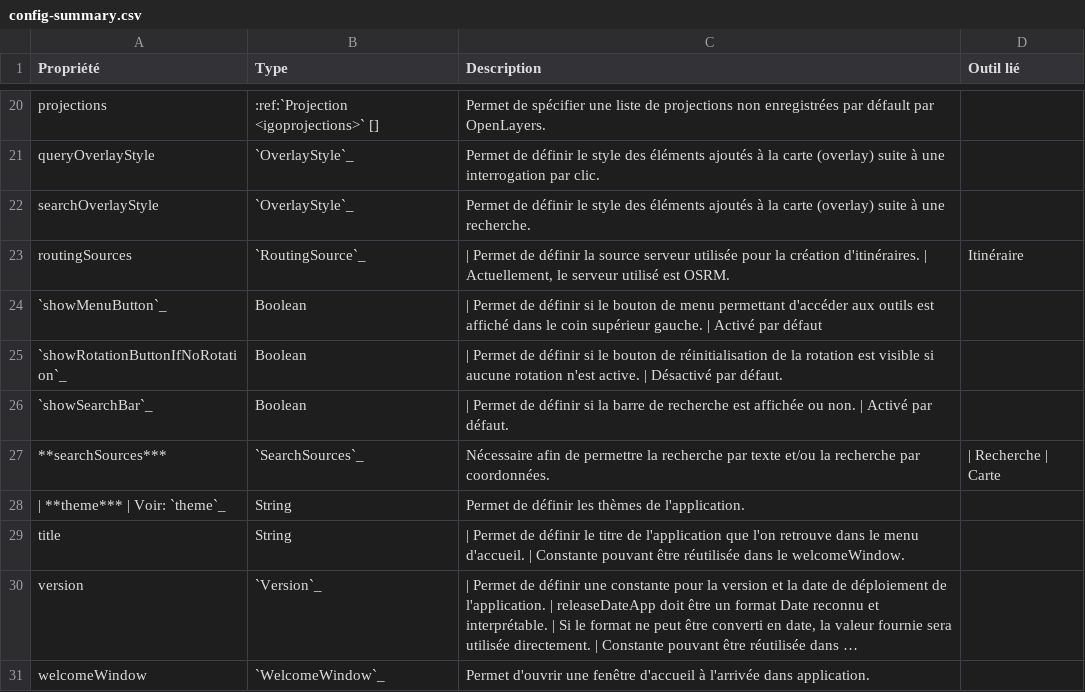
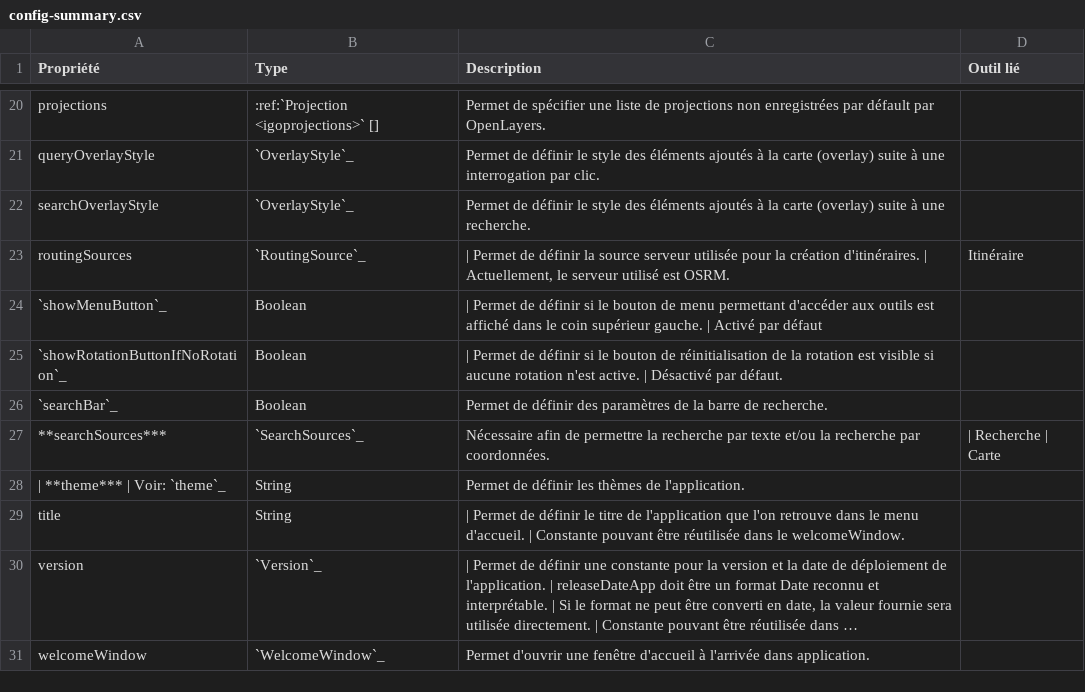
Before and after one commit to infra-geo-ouverte/igo2, a CSV file: docs/_tables/fr/config/config-summary.csv, drawn as a sheet; only a part is shown, gaps mark what is left out; long unchanged cells end in ….

Commit message:
new config docs

```diff
--- a/docs/_tables/fr/config/config-summary.csv
+++ b/docs/_tables/fr/config/config-summary.csv
@@ -25,3 +25,3 @@ routingSources,`RoutingSource`_,"| Permet de définir la source serveur utilis
 `showRotationButtonIfNoRotation`_,Boolean,"| Permet de définir si le bouton de réinitialisation de la rotation est visible si aucune rotation n'est active. | Désactivé par défaut.",
-`showSearchBar`_,Boolean,"| Permet de définir si la barre de recherche est affichée ou non. | Activé par défaut.",
+`searchBar`_,Boolean,"Permet de définir des paramètres de la barre de recherche.",
 **searchSources***,`SearchSources`_,Nécessaire afin de permettre la recherche par texte et/ou la recherche par coordonnées.,"| Recherche | Carte"
```
Also changed, not shown: 2 other files.
